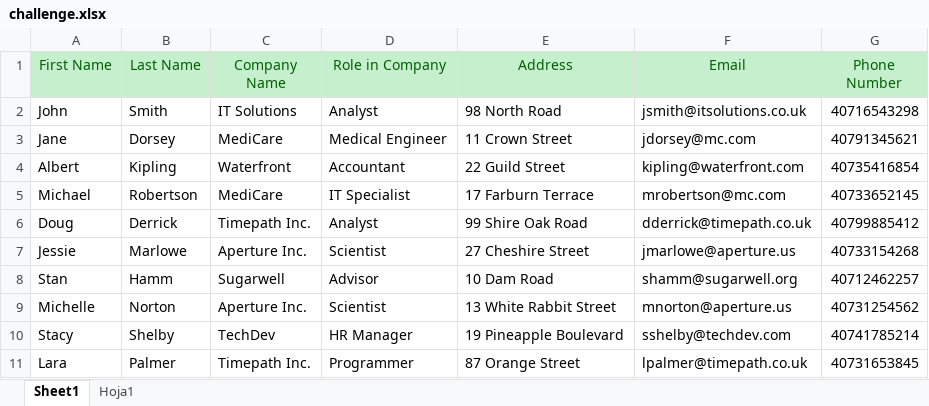
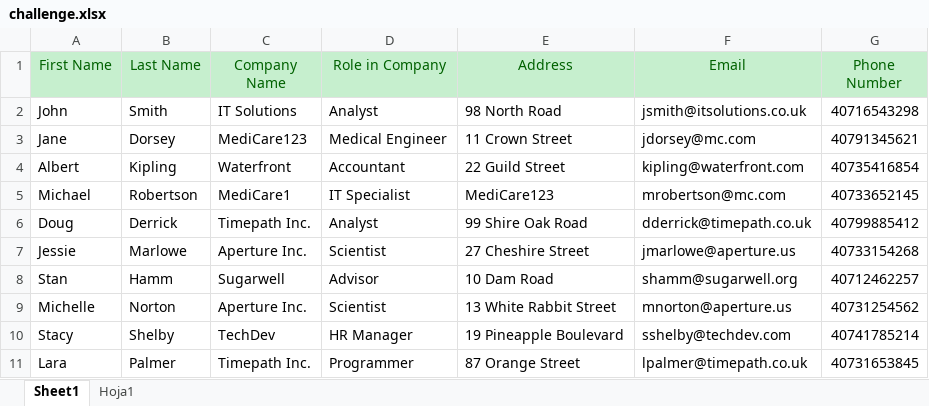
Before and after one commit to acmr93/uipath, an Excel workbook: Archivos para practicas/challenge.xlsx, sheet Sheet1, drawn as a sheet; values as stored, in another font and other column widths than the file's, no borders; the diff names each change by its address in the sheet, - before the commit and + after, or states it on an @@ line.

Commit message:
Leccion 9 excel y tablas de datos

```diff
--- a/Archivos para practicas/challenge.xlsx (sheet Sheet1)
+++ b/Archivos para practicas/challenge.xlsx (sheet Sheet1)
-C3 (Company Name): MediCare
+C3 (Company Name): MediCare123
-C5 (Company Name): MediCare
+C5 (Company Name): MediCare1
-E5 (Address): 17 Farburn Terrace
+E5 (Address): MediCare123
```
Also changed, not shown: 4 other files.
